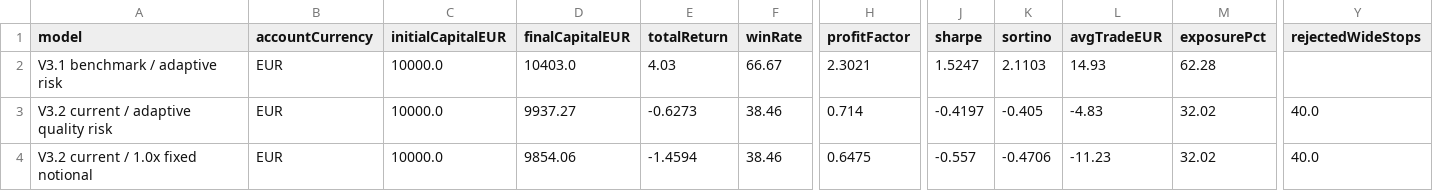
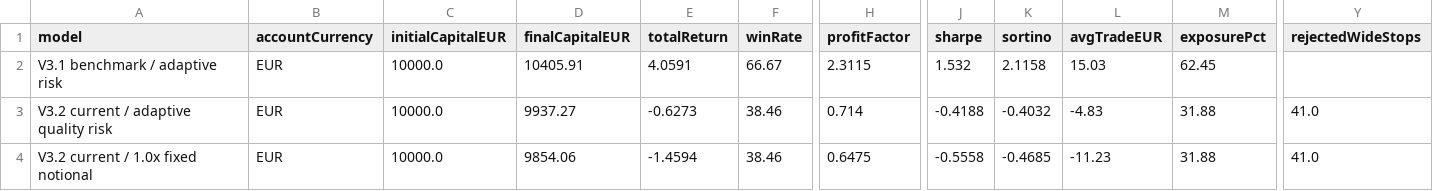
Before and after one commit to OscarTroncoso/Swing-trading---ML, a CSV file: reports/backtest_2026_comparison.csv, drawn as a sheet; only a part is shown, gaps mark what is left out; the diff names each change by its address in the sheet, - before the commit and + after, or states it on an @@ line.

```diff
--- a/reports/backtest_2026_comparison.csv
+++ b/reports/backtest_2026_comparison.csv
-D2 (finalCapitalEUR): 10403.0
+D2 (finalCapitalEUR): 10405.91
-E2 (totalReturn): 4.03
+E2 (totalReturn): 4.0591
-H2 (profitFactor): 2.3021
+H2 (profitFactor): 2.3115
-J2 (sharpe): 1.5247
+J2 (sharpe): 1.532
-K2 (sortino): 2.1103
+K2 (sortino): 2.1158
-L2 (avgTradeEUR): 14.93
+L2 (avgTradeEUR): 15.03
-M2 (exposurePct): 62.28
+M2 (exposurePct): 62.45
-J3 (sharpe): -0.4197
+J3 (sharpe): -0.4188
-K3 (sortino): -0.405
+K3 (sortino): -0.4032
-M3:M4 (exposurePct): 32.02
+M3:M4 (exposurePct): 31.88
-Y3:Y4 (rejectedWideStops): 40.0
+Y3:Y4 (rejectedWideStops): 41.0
-J4 (sharpe): -0.557
+J4 (sharpe): -0.5558
-K4 (sortino): -0.4706
+K4 (sortino): -0.4685
```
Also changed, not shown: data.equity.csv, data/eurusd_daily.csv, 2 other files.
